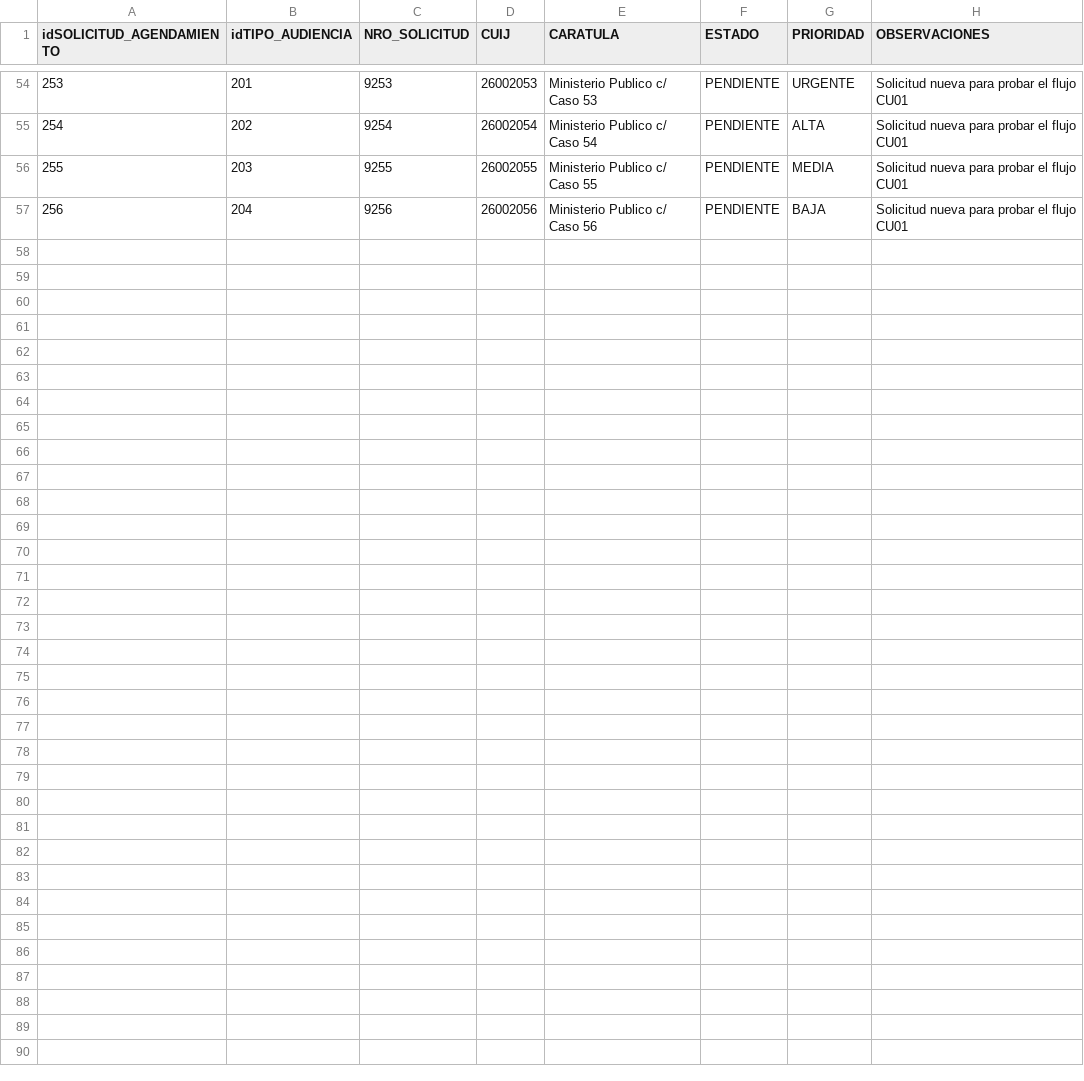
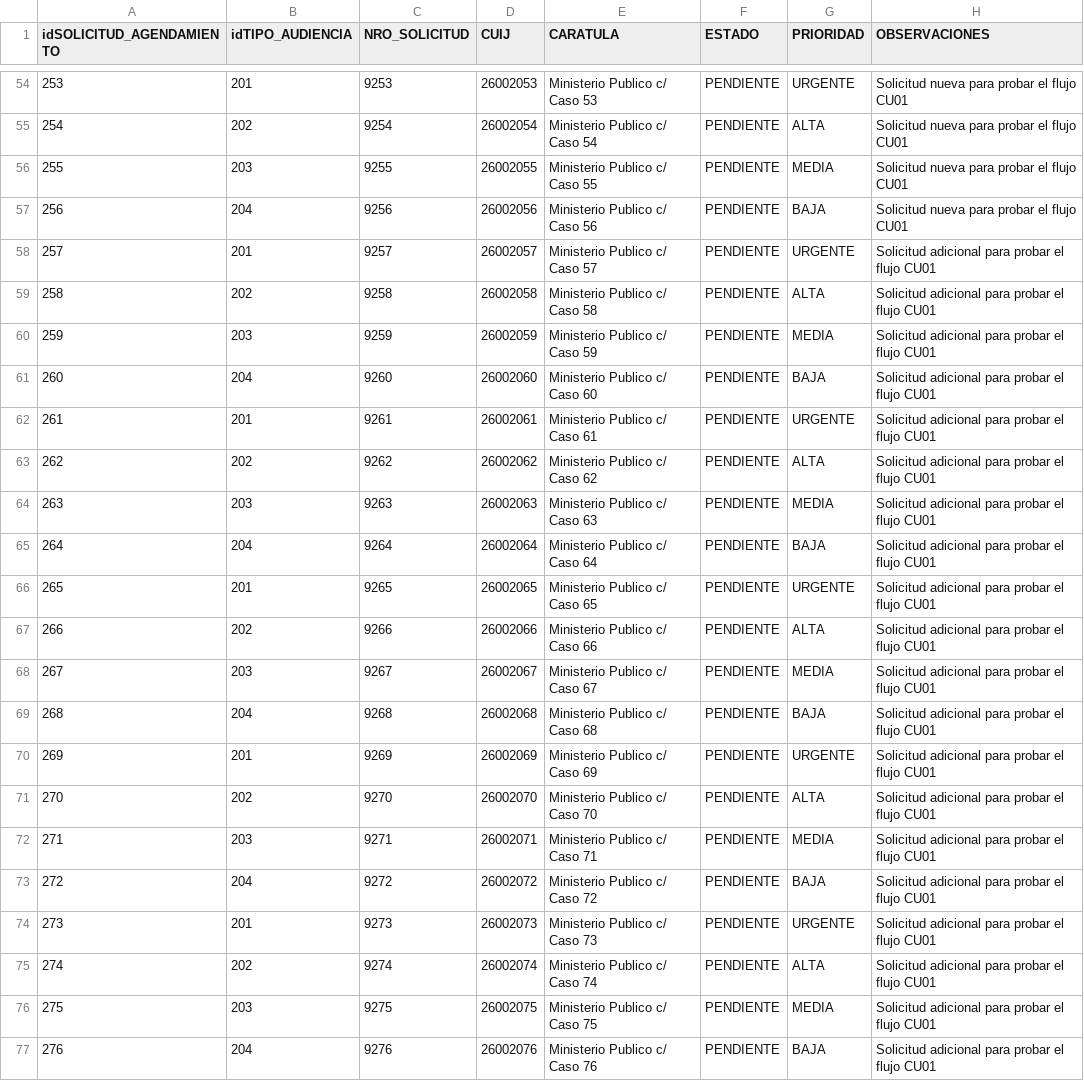
Before and after one commit to ieie2015/SCA---Implementaci-n, a CSV file: databases/General/DatosPrueba/CU02/05_solicitud_agendamiento.csv, drawn as a sheet; only a part is shown, gaps mark what is left out; the diff names each change by its address in the sheet, - before the commit and + after, or states it on an @@ line.

```diff
--- a/databases/General/DatosPrueba/CU02/05_solicitud_agendamiento.csv
+++ b/databases/General/DatosPrueba/CU02/05_solicitud_agendamiento.csv
+row 58: 257 | 201 | 9257 | 26002057 | Ministerio Publico c/ Caso 57 | PENDIENTE | URGENTE | Solicitud adicional para probar el flujo CU01
+row 59: 258 | 202 | 9258 | 26002058 | Ministerio Publico c/ Caso 58 | PENDIENTE | ALTA | Solicitud adicional para probar el flujo CU01
+row 60: 259 | 203 | 9259 | 26002059 | Ministerio Publico c/ Caso 59 | PENDIENTE | MEDIA | Solicitud adicional para probar el flujo CU01
+row 61: 260 | 204 | 9260 | 26002060 | Ministerio Publico c/ Caso 60 | PENDIENTE | BAJA | Solicitud adicional para probar el flujo CU01
+row 62: 261 | 201 | 9261 | 26002061 | Ministerio Publico c/ Caso 61 | PENDIENTE | URGENTE | Solicitud adicional para probar el flujo CU01
+row 63: 262 | 202 | 9262 | 26002062 | Ministerio Publico c/ Caso 62 | PENDIENTE | ALTA | Solicitud adicional para probar el flujo CU01
+row 64: 263 | 203 | 9263 | 26002063 | Ministerio Publico c/ Caso 63 | PENDIENTE | MEDIA | Solicitud adicional para probar el flujo CU01
+row 65: 264 | 204 | 9264 | 26002064 | Ministerio Publico c/ Caso 64 | PENDIENTE | BAJA | Solicitud adicional para probar el flujo CU01
+row 66: 265 | 201 | 9265 | 26002065 | Ministerio Publico c/ Caso 65 | PENDIENTE | URGENTE | Solicitud adicional para probar el flujo CU01
+row 67: 266 | 202 | 9266 | 26002066 | Ministerio Publico c/ Caso 66 | PENDIENTE | ALTA | Solicitud adicional para probar el flujo CU01
+row 68: 267 | 203 | 9267 | 26002067 | Ministerio Publico c/ Caso 67 | PENDIENTE | MEDIA | Solicitud adicional para probar el flujo CU01
+row 69: 268 | 204 | 9268 | 26002068 | Ministerio Publico c/ Caso 68 | PENDIENTE | BAJA | Solicitud adicional para probar el flujo CU01
+row 70: 269 | 201 | 9269 | 26002069 | Ministerio Publico c/ Caso 69 | PENDIENTE | URGENTE | Solicitud adicional para probar el flujo CU01
+row 71: 270 | 202 | 9270 | 26002070 | Ministerio Publico c/ Caso 70 | PENDIENTE | ALTA | Solicitud adicional para probar el flujo CU01
+row 72: 271 | 203 | 9271 | 26002071 | Ministerio Publico c/ Caso 71 | PENDIENTE | MEDIA | Solicitud adicional para probar el flujo CU01
+row 73: 272 | 204 | 9272 | 26002072 | Ministerio Publico c/ Caso 72 | PENDIENTE | BAJA | Solicitud adicional para probar el flujo CU01
+row 74: 273 | 201 | 9273 | 26002073 | Ministerio Publico c/ Caso 73 | PENDIENTE | URGENTE | Solicitud adicional para probar el flujo CU01
+row 75: 274 | 202 | 9274 | 26002074 | Ministerio Publico c/ Caso 74 | PENDIENTE | ALTA | Solicitud adicional para probar el flujo CU01
+row 76: 275 | 203 | 9275 | 26002075 | Ministerio Publico c/ Caso 75 | PENDIENTE | MEDIA | Solicitud adicional para probar el flujo CU01
+row 77: 276 | 204 | 9276 | 26002076 | Ministerio Publico c/ Caso 76 | PENDIENTE | BAJA | Solicitud adicional para probar el flujo CU01
```
Also changed, not shown: 8 other files.
